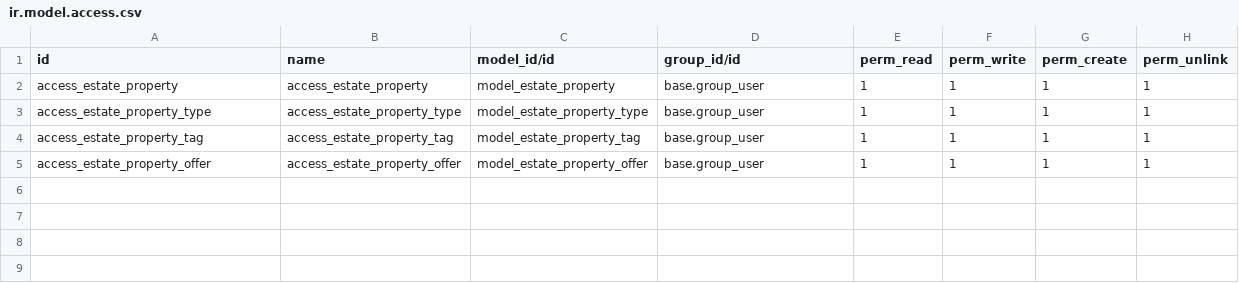
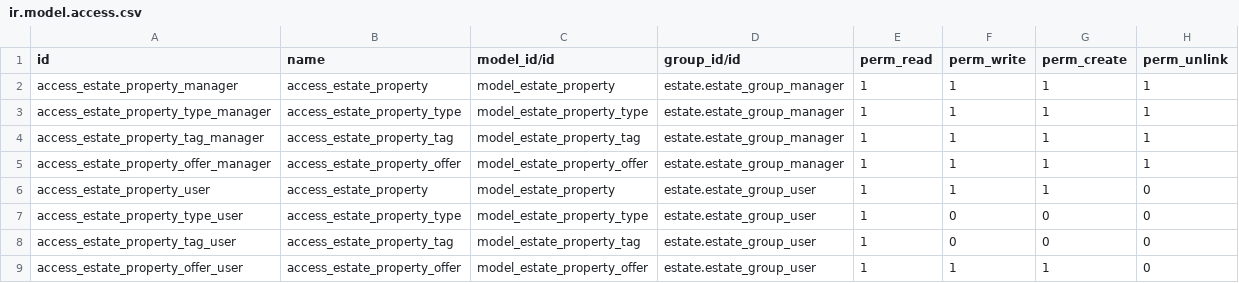
Before and after one commit to saloua2/Real-Estate-V14, a CSV file: estate/security/ir.model.access.csv, drawn as a sheet.

Commit message:
add chapitre: Restrict_data_access

```diff
--- a/estate/security/ir.model.access.csv
+++ b/estate/security/ir.model.access.csv
@@ -1,5 +1,9 @@
 id,name,model_id/id,group_id/id,perm_read,perm_write,perm_create,perm_unlink
-access_estate_property,access_estate_property,model_estate_property,base.group_user,1,1,1,1
-access_estate_property_type,access_estate_property_type,model_estate_property_type,base.group_user,1,1,1,1
-access_estate_property_tag,access_estate_property_tag,model_estate_property_tag,base.group_user,1,1,1,1
-access_estate_property_offer,access_estate_property_offer,model_estate_property_offer,base.group_user,1,1,1,1
+access_estate_property_manager,access_estate_property,model_estate_property,estate.estate_group_manager,1,1,1,1
+access_estate_property_type_manager,access_estate_property_type,model_estate_property_type,estate.estate_group_manager,1,1,1,1
+access_estate_property_tag_manager,access_estate_property_tag,model_estate_property_tag,estate.estate_group_manager,1,1,1,1
+access_estate_property_offer_manager,access_estate_property_offer,model_estate_property_offer,estate.estate_group_manager,1,1,1,1
+access_estate_property_user,access_estate_property,model_estate_property,estate.estate_group_user,1,1,1,0
+access_estate_property_type_user,access_estate_property_type,model_estate_property_type,estate.estate_group_user,1,0,0,0
+access_estate_property_tag_user,access_estate_property_tag,model_estate_property_tag,estate.estate_group_user,1,0,0,0
+access_estate_property_offer_user,access_estate_property_offer,model_estate_property_offer,estate.estate_group_user,1,1,1,0
```
Also changed, not shown: 8 other files.
